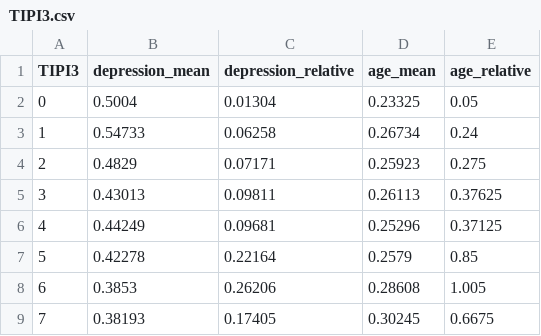
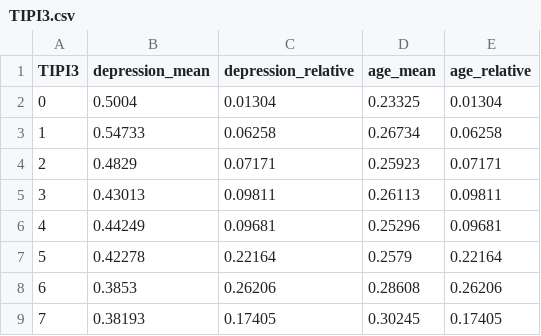
Before and after one commit to hhyao00/datasets, a CSV file: summary_stats/TIPI3.csv, drawn as a sheet.

```diff
--- a/summary_stats/TIPI3.csv
+++ b/summary_stats/TIPI3.csv
@@ -1,9 +1,9 @@
 TIPI3,depression_mean,depression_relative,age_mean,age_relative
-0,0.5004,0.01304,0.23325,0.05
-1,0.54733,0.06258,0.26734,0.24
-2,0.4829,0.07171,0.25923,0.275
-3,0.43013,0.09811,0.26113,0.37625
-4,0.44249,0.09681,0.25296,0.37125
-5,0.42278,0.22164,0.2579,0.85
-6,0.3853,0.26206,0.28608,1.005
-7,0.38193,0.17405,0.30245,0.6675
+0,0.5004,0.01304,0.23325,0.01304
+1,0.54733,0.06258,0.26734,0.06258
+2,0.4829,0.07171,0.25923,0.07171
+3,0.43013,0.09811,0.26113,0.09811
+4,0.44249,0.09681,0.25296,0.09681
+5,0.42278,0.22164,0.2579,0.22164
+6,0.3853,0.26206,0.28608,0.26206
+7,0.38193,0.17405,0.30245,0.17405
```
Also changed, not shown: summary_stats/TIPI7.csv, summary_stats/country.csv, 23 other files.
